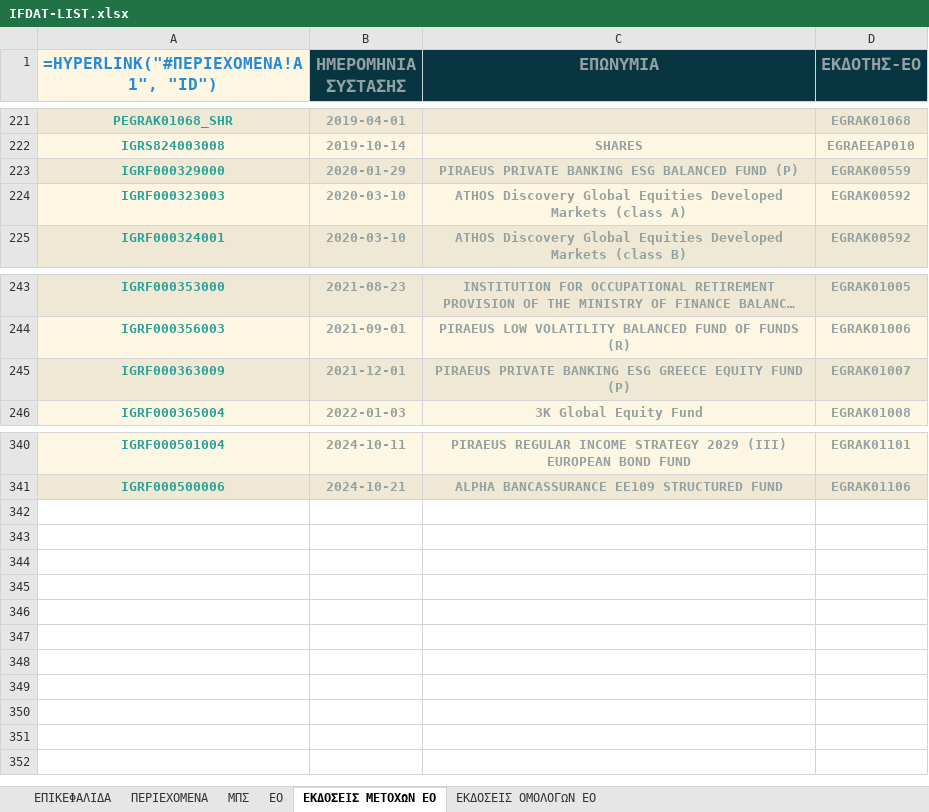
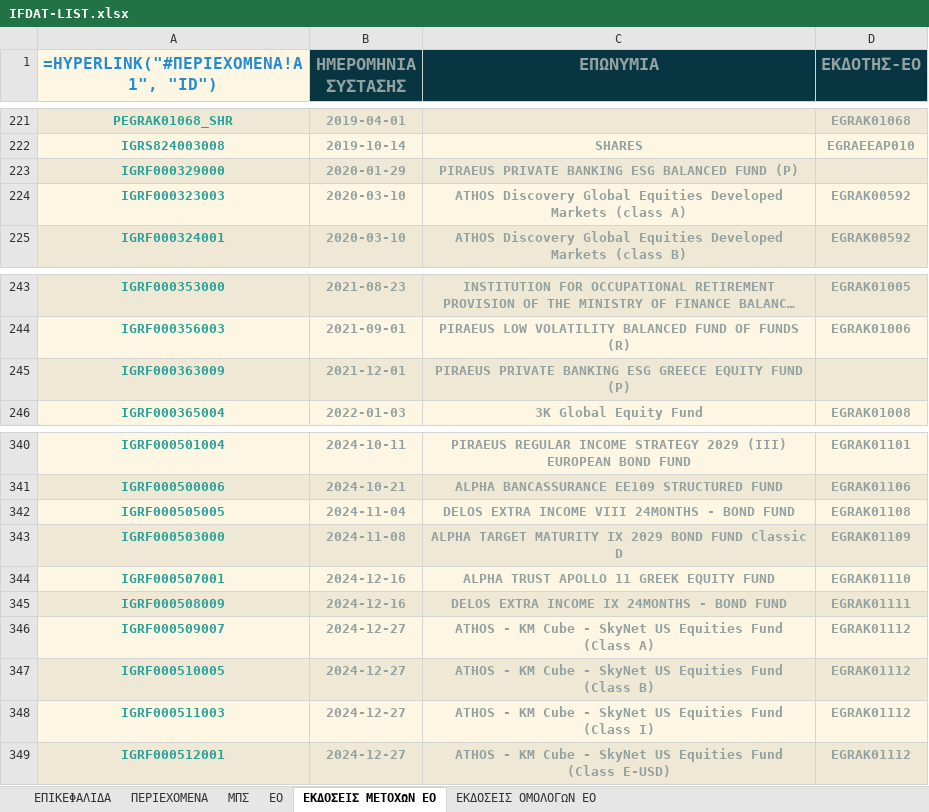
Before and after one commit to lerooze/ifdat-docs, an Excel workbook: docs/source/_static/structure/IFDAT-LIST.xlsx, sheet ΕΚΔΟΣΕΙΣ ΜΕΤΟΧΩΝ ΕΟ, drawn as a sheet; only a part is shown, gaps mark what is left out; long unchanged cells end in …; values as stored, in another font and other column widths than the file's, no borders; formulas without a stored value are shown as written; the diff names each change by its address in the sheet, - before the commit and + after, or states it on an @@ line.

```diff
--- a/docs/source/_static/structure/IFDAT-LIST.xlsx (sheet ΕΚΔΟΣΕΙΣ ΜΕΤΟΧΩΝ ΕΟ)
+++ b/docs/source/_static/structure/IFDAT-LIST.xlsx (sheet ΕΚΔΟΣΕΙΣ ΜΕΤΟΧΩΝ ΕΟ)
-D223 (ΕΚΔΟΤΗΣ-ΕΟ): EGRAK00559
+D223 (ΕΚΔΟΤΗΣ-ΕΟ): (empty)
-D245 (ΕΚΔΟΤΗΣ-ΕΟ): EGRAK01007
+D245 (ΕΚΔΟΤΗΣ-ΕΟ): (empty)
+row 342: IGRF000505005 | 2024-11-04 | DELOS EXTRA INCOME VIII 24MONTHS - BOND FUND | EGRAK01108
+row 343: IGRF000503000 | 2024-11-08 | ALPHA TARGET MATURITY IX 2029 BOND FUND Classic D | EGRAK01109
+row 344: IGRF000507001 | 2024-12-16 | ALPHA TRUST APOLLO 11 GREEK EQUITY FUND | EGRAK01110
+row 345: IGRF000508009 | 2024-12-16 | DELOS EXTRA INCOME IX 24MONTHS - BOND FUND | EGRAK01111
+row 346: IGRF000509007 | 2024-12-27 | ATHOS - KM Cube - SkyNet US Equities Fund (Class A) | EGRAK01112
+row 347: IGRF000510005 | 2024-12-27 | ATHOS - KM Cube - SkyNet US Equities Fund (Class B) | EGRAK01112
+row 348: IGRF000511003 | 2024-12-27 | ATHOS - KM Cube - SkyNet US Equities Fund (Class I) | EGRAK01112
+row 349: IGRF000512001 | 2024-12-27 | ATHOS - KM Cube - SkyNet US Equities Fund (Class E-USD) | EGRAK01112
```
Also changed, not shown: sheet EO, sheet ΜΠΣ, sheet ΕΠΙΚΕΦΑΛΙΔΑ, 1 other file.
